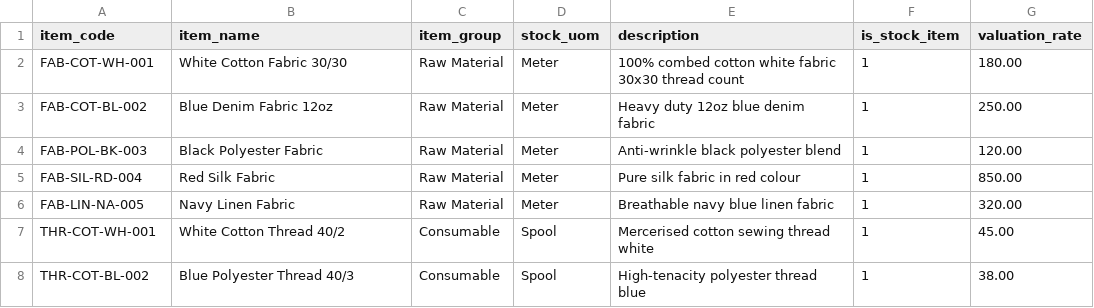
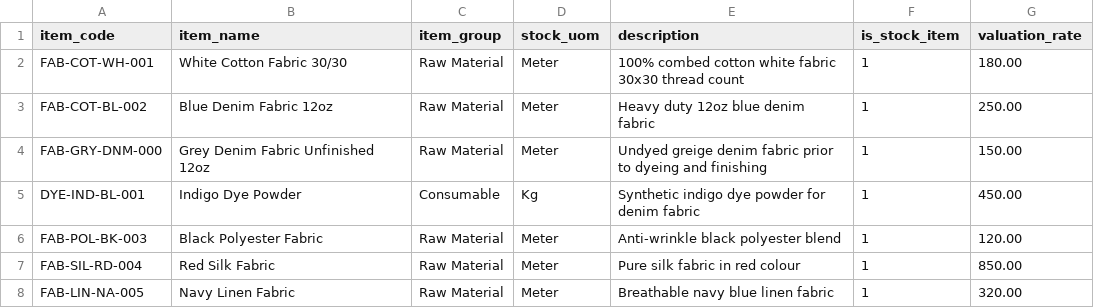
Before and after one commit to fafadiatech/demostackkit, a CSV file: industries/garment/data/items.csv, drawn as a sheet; only a part is shown; the shorter side is filled out with more unchanged rows; the diff names each change by its address in the sheet, - before the commit and + after, or states it on an @@ line.

Commit message:
ref #21: implemented seeding of data to support multi-level BOM

```diff
--- a/industries/garment/data/items.csv
+++ b/industries/garment/data/items.csv
+row 4: FAB-GRY-DNM-000 | Grey Denim Fabric Unfinished 12oz | Raw Material | Meter | Undyed greige denim fabric prior to dyeing and finishing | 1 | 150.00
+row 5: DYE-IND-BL-001 | Indigo Dye Powder | Consumable | Kg | Synthetic indigo dye powder for denim fabric | 1 | 450.00
```
Also changed, not shown: industries/crockery/data/items.csv, industries/drones/data/items.csv, 13 other files.
